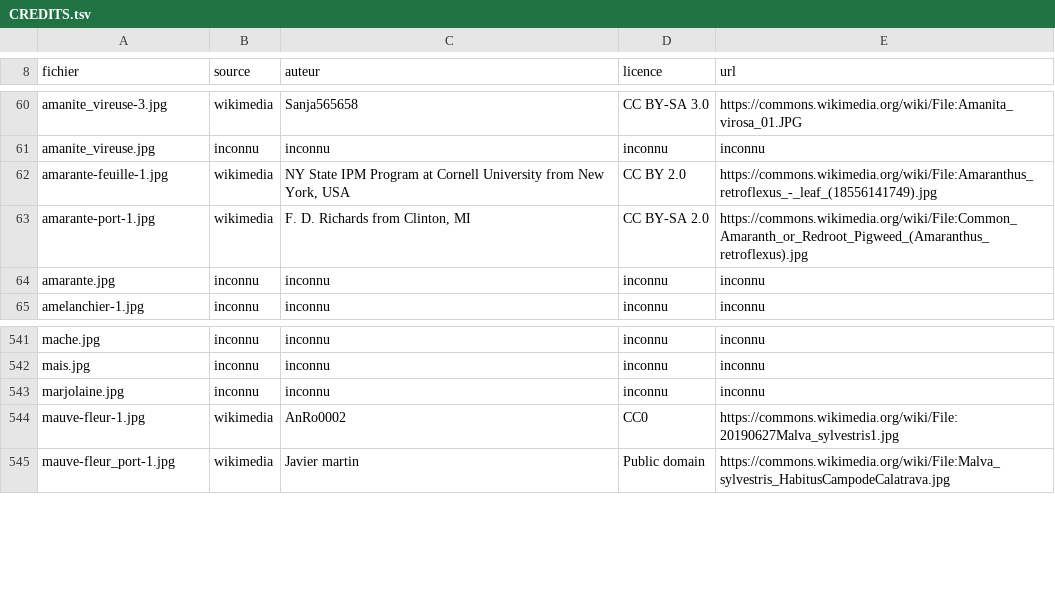
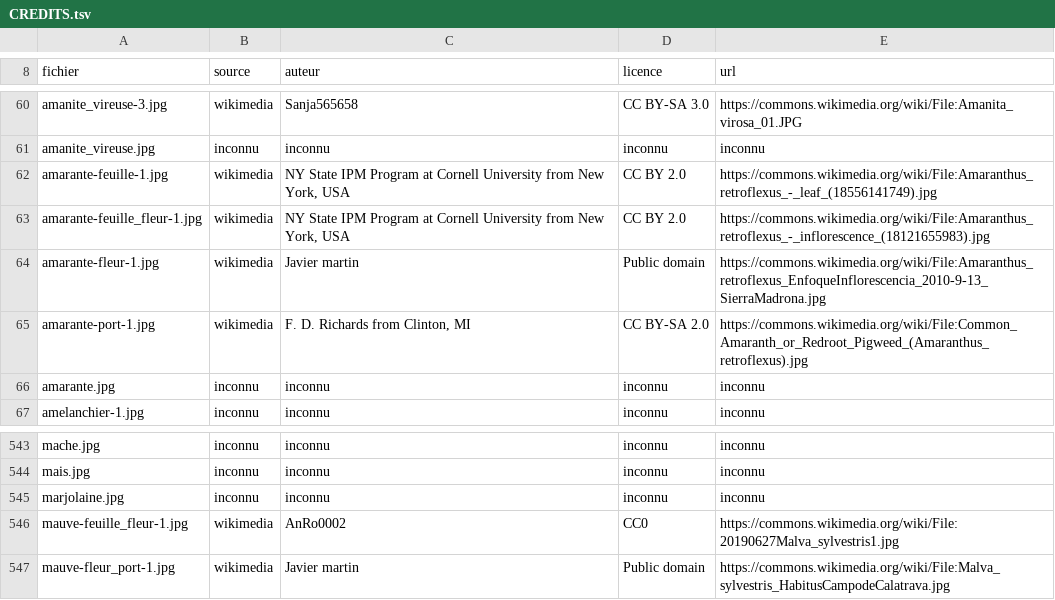
Before and after one commit to iribarnesy/atlas-especes, a TSV file: img/CREDITS.tsv, drawn as a sheet; only a part is shown, gaps mark what is left out.

```diff
--- a/img/CREDITS.tsv
+++ b/img/CREDITS.tsv
@@ -62,2 +62,4 @@ amanite_vireuse.jpg	inconnu	inconnu	inconnu	inconnu
 amarante-feuille-1.jpg	wikimedia	NY State IPM Program at Cornell University from New York, USA	CC BY 2.0	https://commons.wikimedia.org/wiki/File:Amaranthus_retroflexus_-_leaf_(18556141749).jpg
+amarante-feuille_fleur-1.jpg	wikimedia	NY State IPM Program at Cornell University from New York, USA	CC BY 2.0	https://commons.wikimedia.org/wiki/File:Amaranthus_retroflexus_-_inflorescence_(18121655983).jpg
+amarante-fleur-1.jpg	wikimedia	Javier martin	Public domain	https://commons.wikimedia.org/wiki/File:Amaranthus_retroflexus_EnfoqueInflorescencia_2010-9-13_SierraMadrona.jpg
 amarante-port-1.jpg	wikimedia	F. D. Richards from Clinton, MI	CC BY-SA 2.0	https://commons.wikimedia.org/wiki/File:Common_Amaranth_or_Redroot_Pigweed_(Amaranthus_retroflexus).jpg
@@ -543,3 +545,3 @@ mais.jpg	inconnu	inconnu	inconnu	inconnu
 marjolaine.jpg	inconnu	inconnu	inconnu	inconnu
-mauve-fleur-1.jpg	wikimedia	AnRo0002	CC0	https://commons.wikimedia.org/wiki/File:20190627Malva_sylvestris1.jpg
+mauve-feuille_fleur-1.jpg	wikimedia	AnRo0002	CC0	https://commons.wikimedia.org/wiki/File:20190627Malva_sylvestris1.jpg
 mauve-fleur_port-1.jpg	wikimedia	Javier martin	Public domain	https://commons.wikimedia.org/wiki/File:Malva_sylvestris_HabitusCampodeCalatrava.jpg
```
Also changed, not shown: 4 other files.
